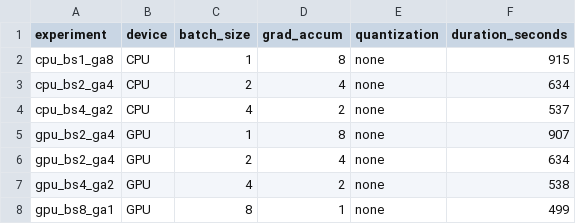
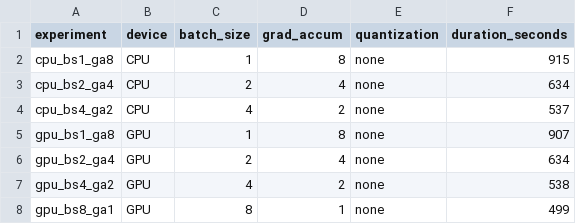
Before and after one commit to taramazla/advanced-parallel-computing, a CSV file: pr-2/topic-4/results_csv/result_1080_ti.csv, drawn as a sheet.

Commit message:
fix: Correct GPU experiment identifiers in result CSV files for consistency

```diff
--- a/pr-2/topic-4/results_csv/result_1080_ti.csv
+++ b/pr-2/topic-4/results_csv/result_1080_ti.csv
@@ -4,3 +4,3 @@ cpu_bs2_ga4,CPU,2,4,none,634
 cpu_bs4_ga2,CPU,4,2,none,537
-gpu_bs2_ga4,GPU,1,8,none,907
+gpu_bs1_ga8,GPU,1,8,none,907
 gpu_bs2_ga4,GPU,2,4,none,634
```
Also changed, not shown: pr-2/topic-4/results_csv/result_3080.csv, pr-2/topic-4/results_csv/result_combine.csv, 1 other file.
